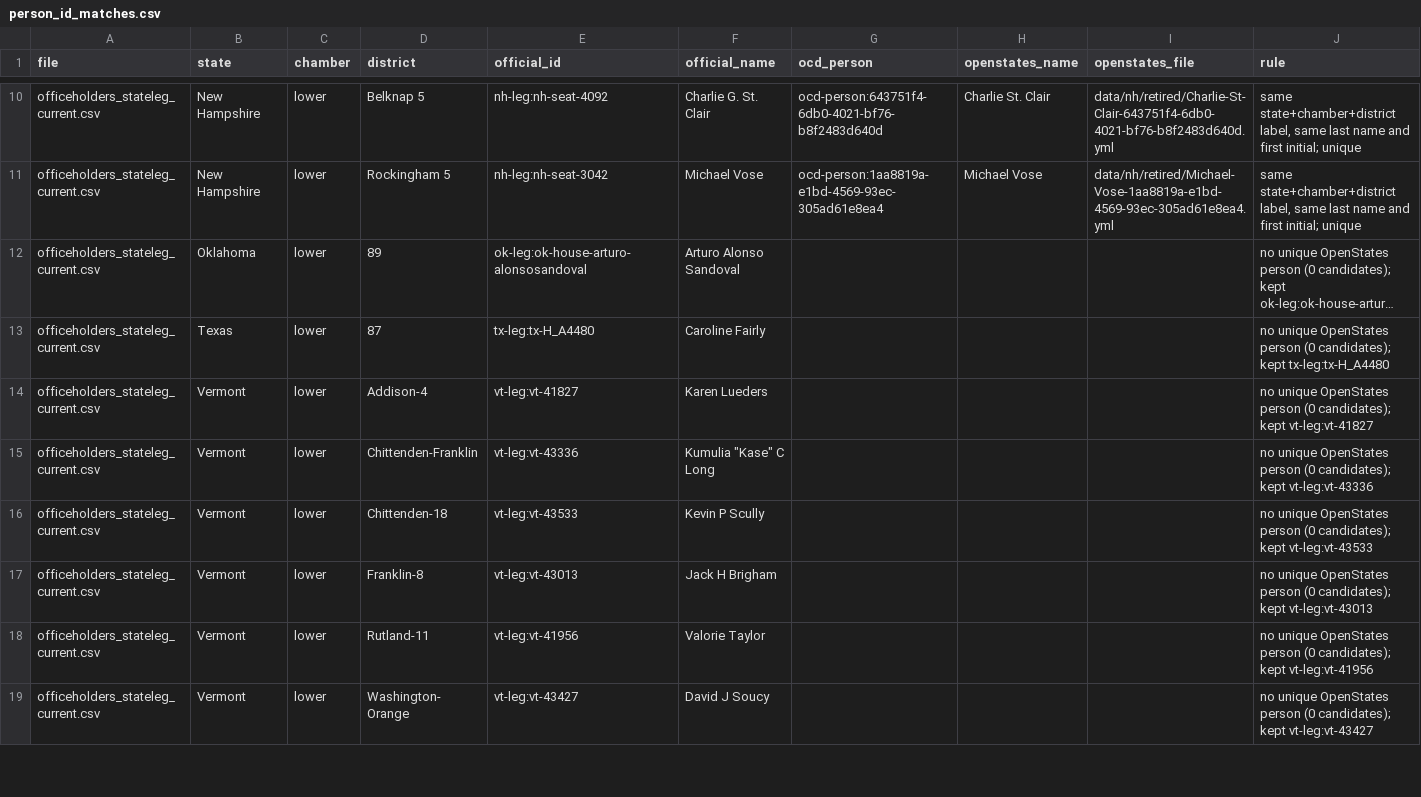
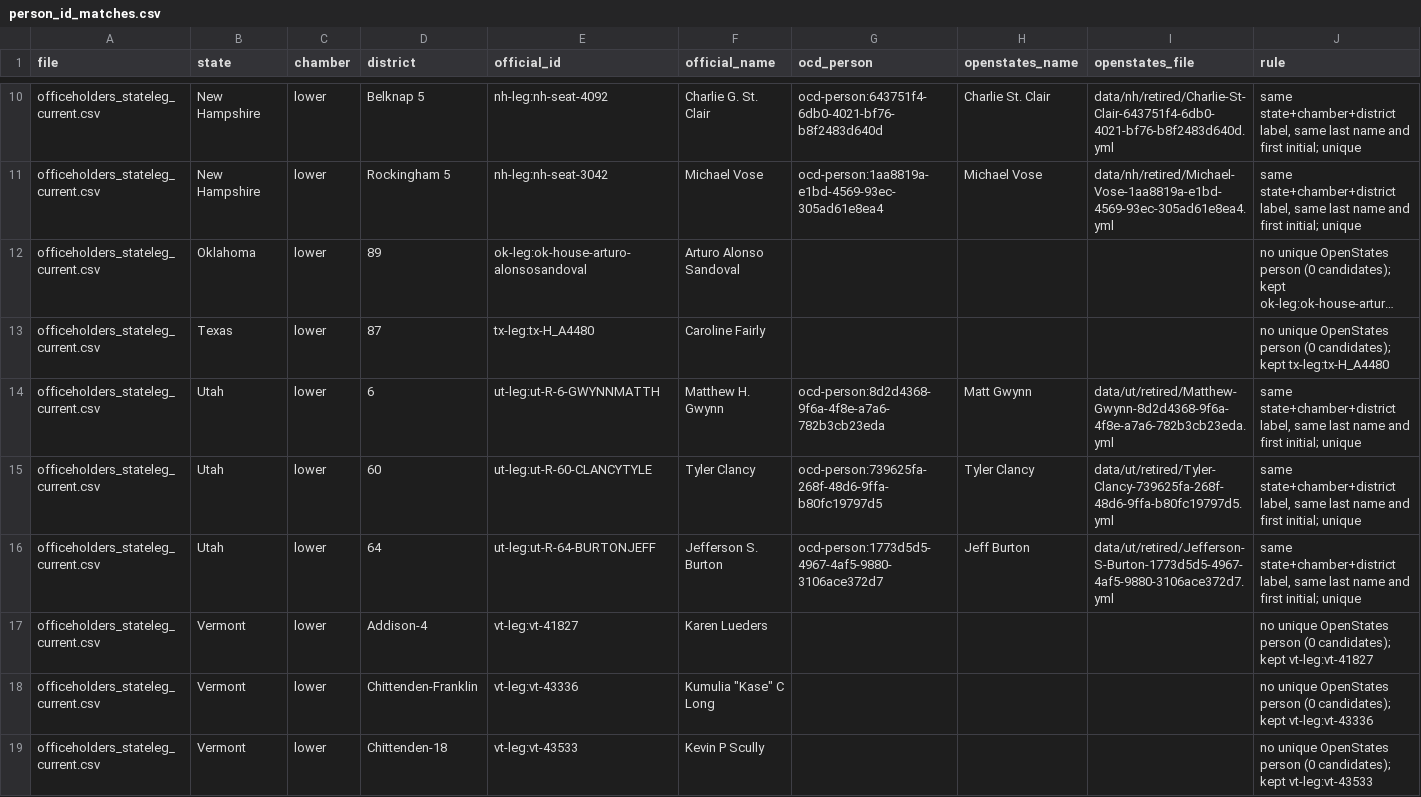
Before and after one commit to ge0r9b/us-districts, a CSV file: data-v3/inst/person_id_matches.csv, drawn as a sheet; only a part is shown, gaps mark what is left out; the shorter side is filled out with more unchanged rows; long unchanged cells end in …; the diff names each change by its address in the sheet, - before the commit and + after, or states it on an @@ line.

```diff
--- a/data-v3/inst/person_id_matches.csv
+++ b/data-v3/inst/person_id_matches.csv
+row 14: officeholders_stateleg_current.csv | Utah | lower | 6 | ut-leg:ut-R-6-GWYNNMATTH | Matthew H. Gwynn | ocd-person:8d2d4368-9f6a-4f8e-a7a6-782b3cb23eda | Matt Gwynn | data/ut/retired/Matthew-Gwynn-8d2d4368-9f6a-4f8e-a7a6-782b3cb23eda.yml | same state+chamber+district label, same last name and first initial; unique
+row 15: officeholders_stateleg_current.csv | Utah | lower | 60 | ut-leg:ut-R-60-CLANCYTYLE | Tyler Clancy | ocd-person:739625fa-268f-48d6-9ffa-b80fc19797d5 | Tyler Clancy | data/ut/retired/Tyler-Clancy-739625fa-268f-48d6-9ffa-b80fc19797d5.yml | same state+chamber+district label, same last name and first initial; unique
+row 16: officeholders_stateleg_current.csv | Utah | lower | 64 | ut-leg:ut-R-64-BURTONJEFF | Jefferson S. Burton | ocd-person:1773d5d5-4967-4af5-9880-3106ace372d7 | Jeff Burton | data/ut/retired/Jefferson-S-Burton-1773d5d5-4967-4af5-9880-3106ace372d7.yml | same state+chamber+district label, same last name and first initial; unique
```
Also changed, not shown: data-v3/inst/stateleg_official_diffs.csv, 6 other files.
